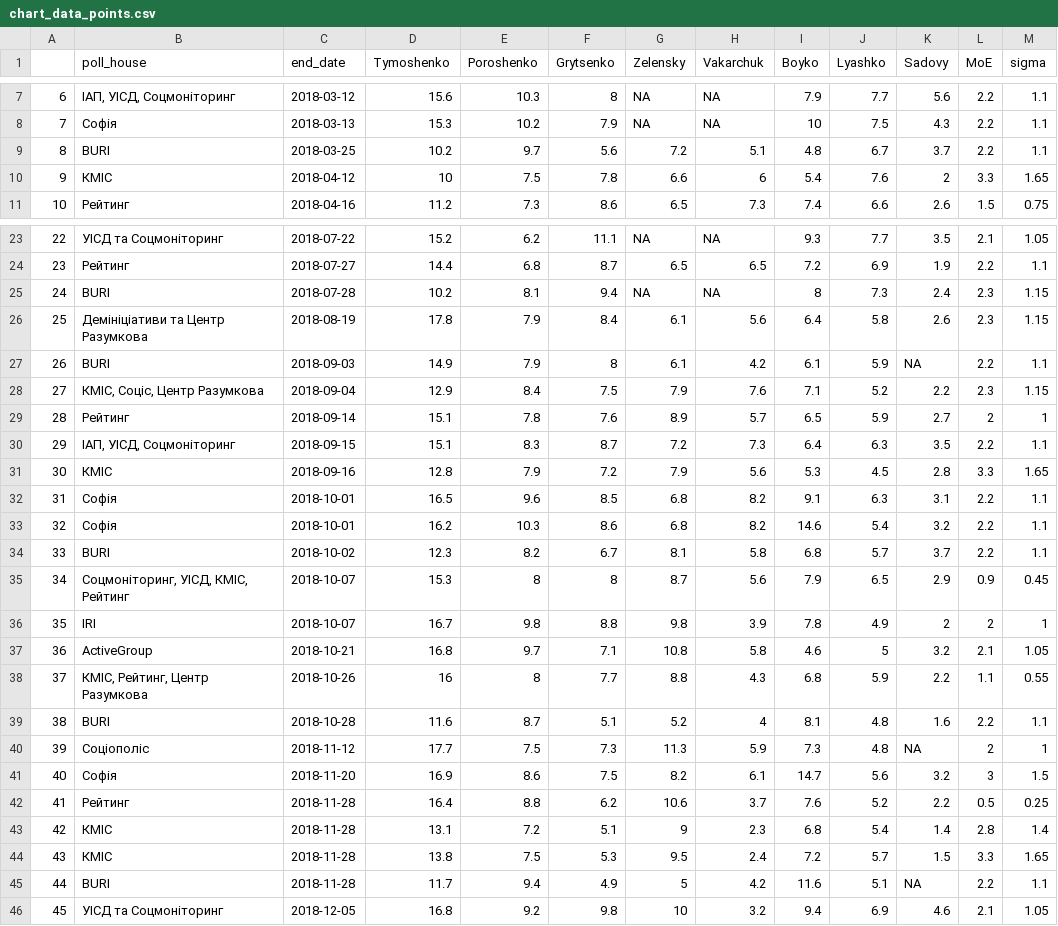
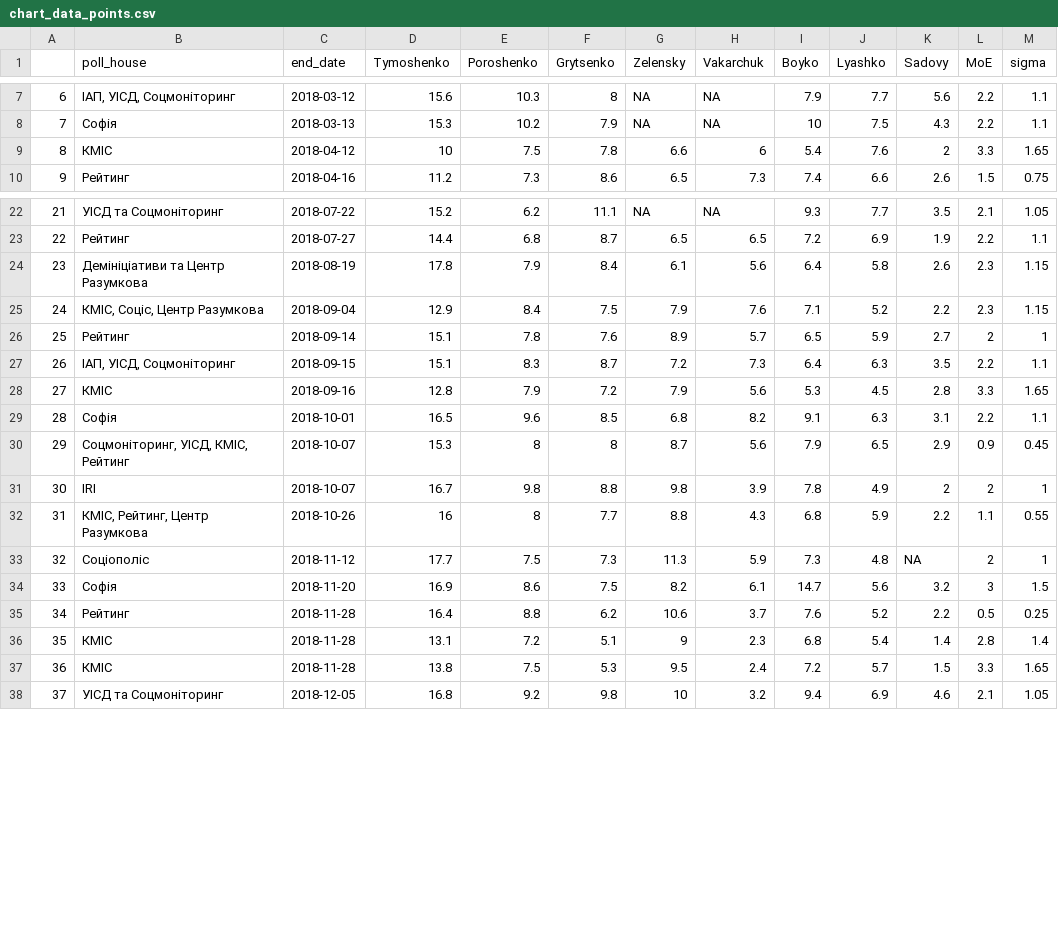
Before and after one commit to drimacus182/president_polls, a CSV file: data/chart_data_points.csv, drawn as a sheet; only a part is shown, gaps mark what is left out; removed rows and columns are numbered as before the commit, all else as after; the diff names each change by its address in the sheet, - before the commit and + after, or states it on an @@ line.

```diff
--- a/data/chart_data_points.csv
+++ b/data/chart_data_points.csv
-row 9: 8 | BURI | 2018-03-25 | 10.2 | 9.7 | 5.6 | 7.2 | 5.1 | 4.8 | 6.7 | 3.7 | 2.2 | 1.1
@@ column A renumbered from row 9 down @@
-row 25: 24 | BURI | 2018-07-28 | 10.2 | 8.1 | 9.4 | NA | NA | 8 | 7.3 | 2.4 | 2.3 | 1.15
-row 27: 26 | BURI | 2018-09-03 | 14.9 | 7.9 | 8 | 6.1 | 4.2 | 6.1 | 5.9 | NA | 2.2 | 1.1
-row 33: 32 | Софія | 2018-10-01 | 16.2 | 10.3 | 8.6 | 6.8 | 8.2 | 14.6 | 5.4 | 3.2 | 2.2 | 1.1
-row 34: 33 | BURI | 2018-10-02 | 12.3 | 8.2 | 6.7 | 8.1 | 5.8 | 6.8 | 5.7 | 3.7 | 2.2 | 1.1
-row 37: 36 | ActiveGroup | 2018-10-21 | 16.8 | 9.7 | 7.1 | 10.8 | 5.8 | 4.6 | 5 | 3.2 | 2.1 | 1.05
-row 39: 38 | BURI | 2018-10-28 | 11.6 | 8.7 | 5.1 | 5.2 | 4 | 8.1 | 4.8 | 1.6 | 2.2 | 1.1
-row 45: 44 | BURI | 2018-11-28 | 11.7 | 9.4 | 4.9 | 5 | 4.2 | 11.6 | 5.1 | NA | 2.2 | 1.1
```
Also changed, not shown: 3 other files.
